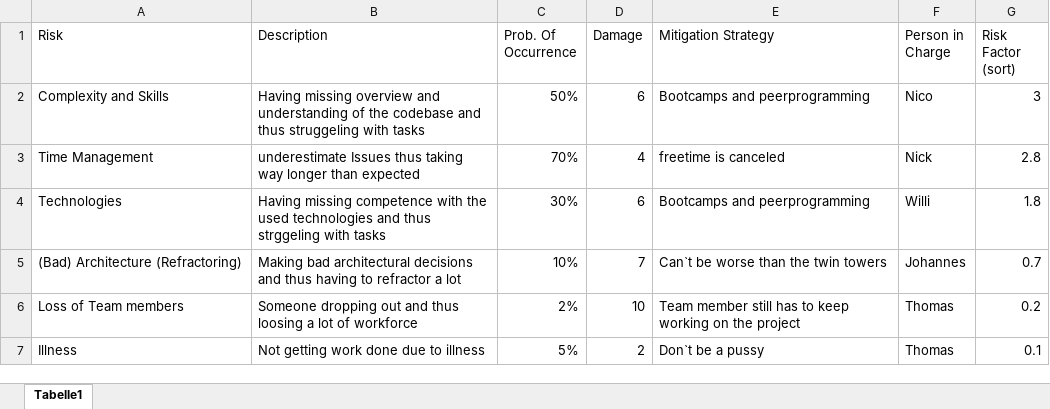
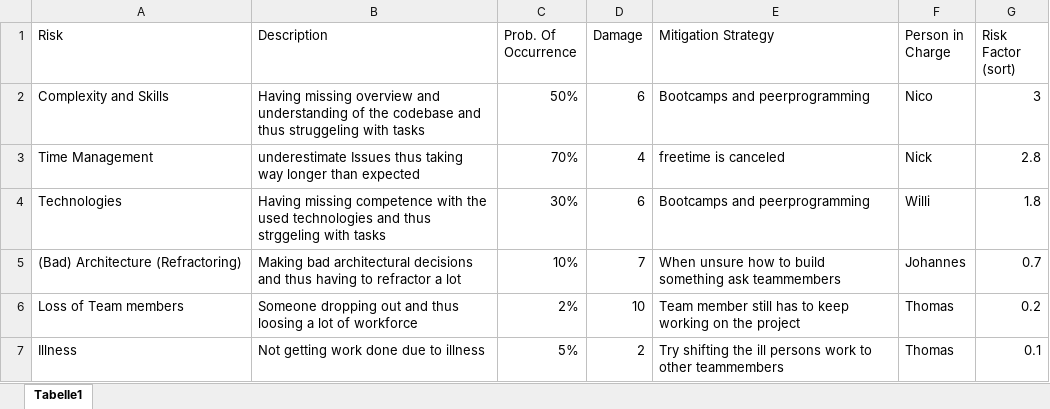
Before and after one commit to willizielke/FitnessWebAppDocumentation, an Excel workbook: Risk Management/Risks.xlsx, sheet Tabelle1, drawn as a sheet; values as stored, in another font and other column widths than the file's, no borders; the diff names each change by its address in the sheet, - before the commit and + after, or states it on an @@ line.

```diff
--- a/Risk Management/Risks.xlsx (sheet Tabelle1)
+++ b/Risk Management/Risks.xlsx (sheet Tabelle1)
-E5 (Mitigation Strategy): Can`t be worse than the twin towers
+E5 (Mitigation Strategy): When unsure how to build something ask teammembers
-E7 (Mitigation Strategy): Don`t be a pussy
+E7 (Mitigation Strategy): Try shifting the ill persons work to other teammembers
```
Also changed, not shown: 3 other files.
